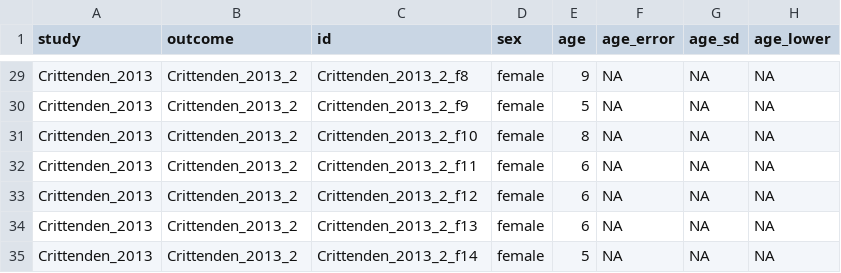
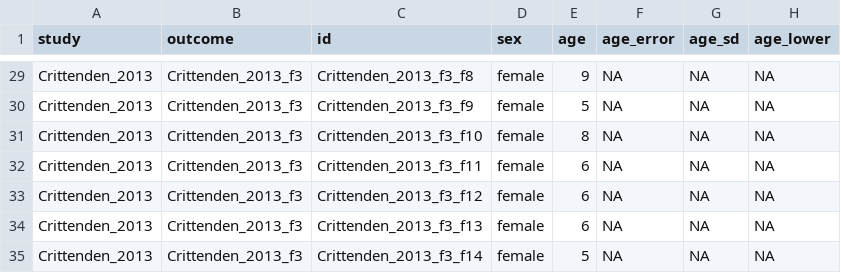
Before and after one commit to erik-ringen/cfr, a CSV file: paper_data/Crittenden_2013/Fig_3/data_Crittenden_2013_Fig_3.csv, drawn as a sheet; only a part is shown, gaps mark what is left out; the diff covers the shown part only; the diff names each change by its address in the sheet, - before the commit and + after, or states it on an @@ line.

```diff
--- a/paper_data/Crittenden_2013/Fig_3/data_Crittenden_2013_Fig_3.csv
+++ b/paper_data/Crittenden_2013/Fig_3/data_Crittenden_2013_Fig_3.csv
-B29:B35 (outcome): Crittenden_2013_2
+B29:B35 (outcome): Crittenden_2013_f3
-C29 (id): Crittenden_2013_2_f8
+C29 (id): Crittenden_2013_f3_f8
-C30 (id): Crittenden_2013_2_f9
+C30 (id): Crittenden_2013_f3_f9
-C31 (id): Crittenden_2013_2_f10
+C31 (id): Crittenden_2013_f3_f10
-C32 (id): Crittenden_2013_2_f11
+C32 (id): Crittenden_2013_f3_f11
-C33 (id): Crittenden_2013_2_f12
+C33 (id): Crittenden_2013_f3_f12
-C34 (id): Crittenden_2013_2_f13
+C34 (id): Crittenden_2013_f3_f13
-C35 (id): Crittenden_2013_2_f14
+C35 (id): Crittenden_2013_f3_f14
```
Also changed, not shown: 54 edited cells elsewhere in this file, paper_data/Crittenden_2013/Fig_2/data_Crittenden_2013_Fig_2.csv, paper_data/Crittenden_2013/Table_1/data_Crittenden_2013_Table_1.csv, 28 other files.
